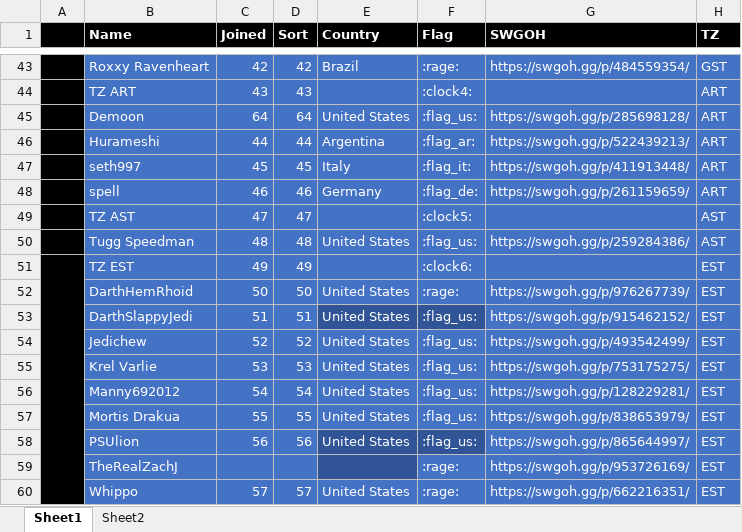
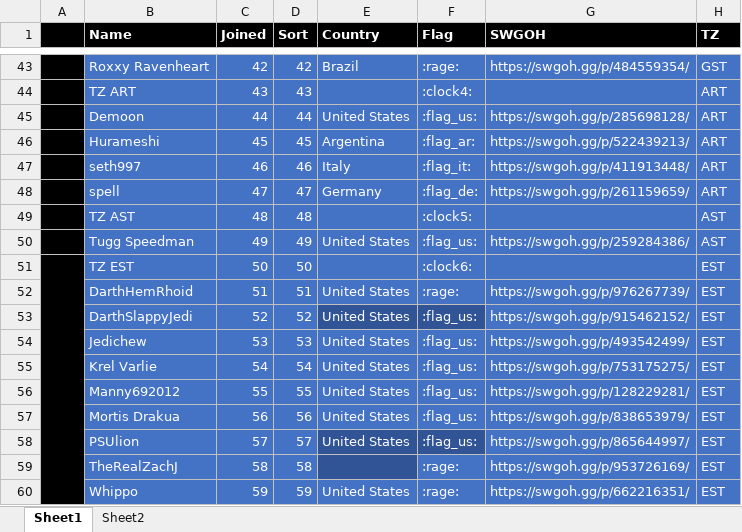
Before and after one commit to tdm00/swgoh-squad-arena-payout-bot, an Excel workbook: SWGoH_Shard.xlsx, sheet Sheet1, drawn as a sheet; only a part is shown, gaps mark what is left out; values as stored, in another font and other column widths than the file's, no borders; conditional formats not drawn; the diff covers the shown part only; the diff names each change by its address in the sheet, - before the commit and + after, or states it on an @@ line.

```diff
--- a/SWGoH_Shard.xlsx (sheet Sheet1)
+++ b/SWGoH_Shard.xlsx (sheet Sheet1)
-C45 (Joined): 64
+C45 (Joined): 44
-D45 (Sort): 64
+D45 (Sort): 44
-C46 (Joined): 44
+C46 (Joined): 45
-D46 (Sort): 44
+D46 (Sort): 45
-C47 (Joined): 45
+C47 (Joined): 46
-D47 (Sort): 45
+D47 (Sort): 46
-C48 (Joined): 46
+C48 (Joined): 47
-D48 (Sort): 46
+D48 (Sort): 47
-C49 (Joined): 47
+C49 (Joined): 48
-D49 (Sort): 47
+D49 (Sort): 48
-C50 (Joined): 48
+C50 (Joined): 49
-D50 (Sort): 48
+D50 (Sort): 49
-C51 (Joined): 49
+C51 (Joined): 50
-D51 (Sort): 49
+D51 (Sort): 50
-C52 (Joined): 50
+C52 (Joined): 51
-D52 (Sort): 50
+D52 (Sort): 51
-C53 (Joined): 51
+C53 (Joined): 52
-D53 (Sort): 51
+D53 (Sort): 52
-C54 (Joined): 52
+C54 (Joined): 53
-D54 (Sort): 52
+D54 (Sort): 53
-C55 (Joined): 53
+C55 (Joined): 54
-D55 (Sort): 53
+D55 (Sort): 54
-C56 (Joined): 54
+C56 (Joined): 55
-D56 (Sort): 54
+D56 (Sort): 55
-C57 (Joined): 55
+C57 (Joined): 56
-D57 (Sort): 55
+D57 (Sort): 56
-C58 (Joined): 56
+C58 (Joined): 57
-D58 (Sort): 56
+D58 (Sort): 57
-C59 (Joined): (empty)
+C59 (Joined): 58
-D59 (Sort): (empty)
+D59 (Sort): 58
-C60 (Joined): 57
+C60 (Joined): 59
-D60 (Sort): 57
+D60 (Sort): 59
```
Also changed, not shown: 1 added row and 54 edited cells elsewhere in this sheet, formulas that keep their value.
